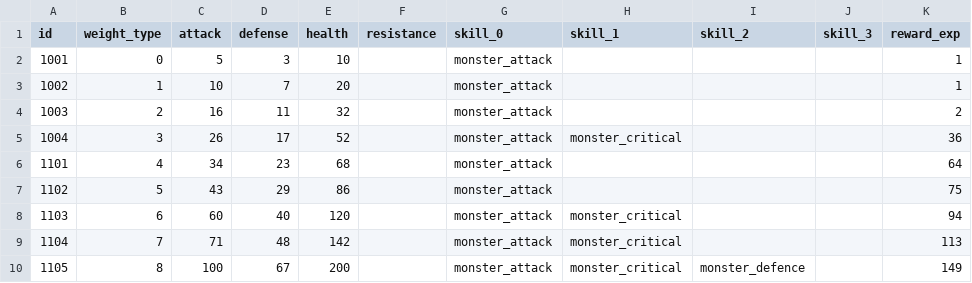
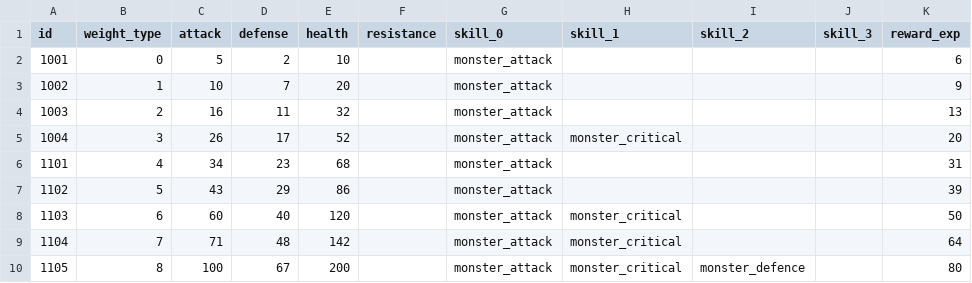
Before and after one commit to planetarium/NineChronicles, a CSV file: nekoyume/Assets/Resources/DataTable/monsters.csv, drawn as a sheet.

```diff
--- a/nekoyume/Assets/Resources/DataTable/monsters.csv
+++ b/nekoyume/Assets/Resources/DataTable/monsters.csv
@@ -1,10 +1,10 @@
 id,weight_type,attack,defense,health,resistance,skill_0,skill_1,skill_2,skill_3,reward_exp
-1001,0,5,3,10,,monster_attack,,,,1
-1002,1,10,7,20,,monster_attack,,,,1
-1003,2,16,11,32,,monster_attack,,,,2
-1004,3,26,17,52,,monster_attack,monster_critical,,,36
-1101,4,34,23,68,,monster_attack,,,,64
-1102,5,43,29,86,,monster_attack,,,,75
-1103,6,60,40,120,,monster_attack,monster_critical,,,94
-1104,7,71,48,142,,monster_attack,monster_critical,,,113
-1105,8,100,67,200,,monster_attack,monster_critical,monster_defence,,149
+1001,0,5,2,10,,monster_attack,,,,6
+1002,1,10,7,20,,monster_attack,,,,9
+1003,2,16,11,32,,monster_attack,,,,13
+1004,3,26,17,52,,monster_attack,monster_critical,,,20
+1101,4,34,23,68,,monster_attack,,,,31
+1102,5,43,29,86,,monster_attack,,,,39
+1103,6,60,40,120,,monster_attack,monster_critical,,,50
+1104,7,71,48,142,,monster_attack,monster_critical,,,64
+1105,8,100,67,200,,monster_attack,monster_critical,monster_defence,,80
```
Also changed, not shown: nekoyume/Assets/Resources/DataTable/stats.csv.
